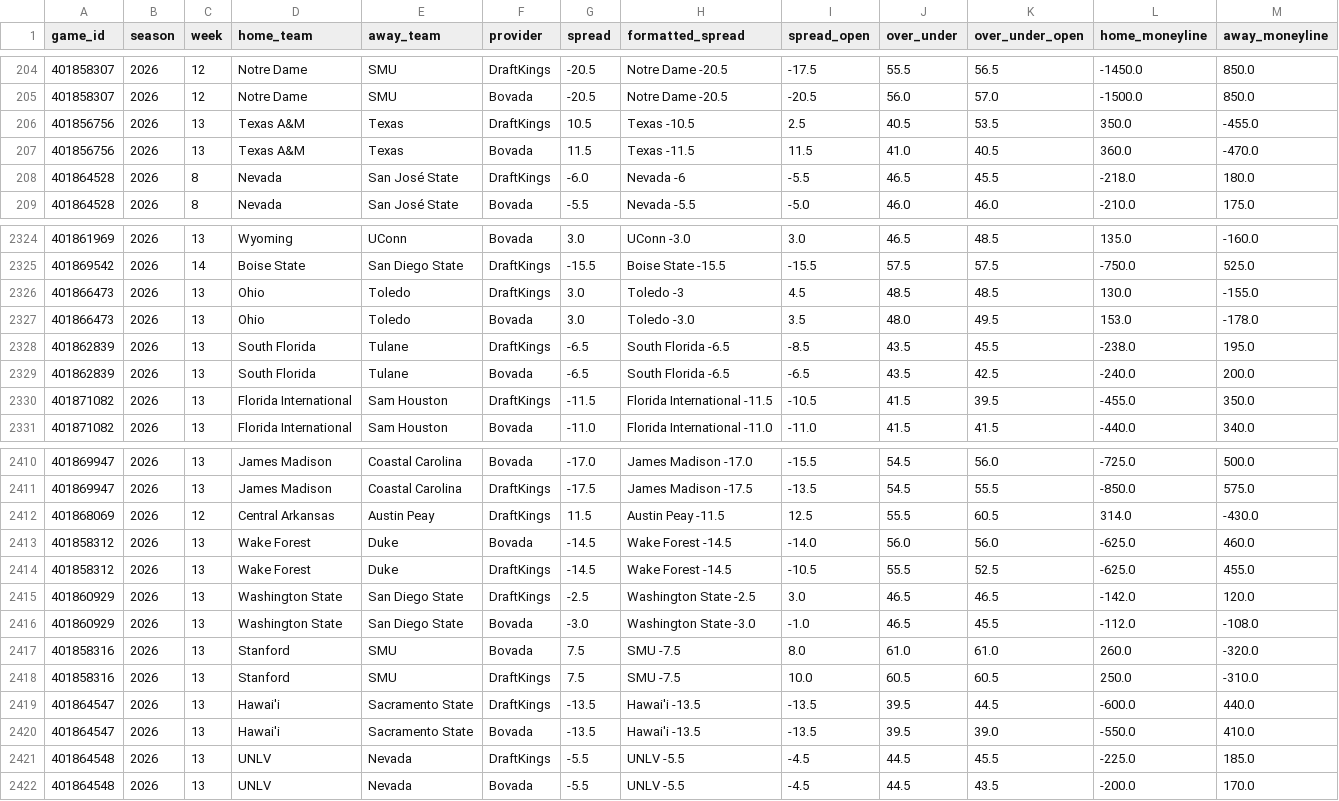
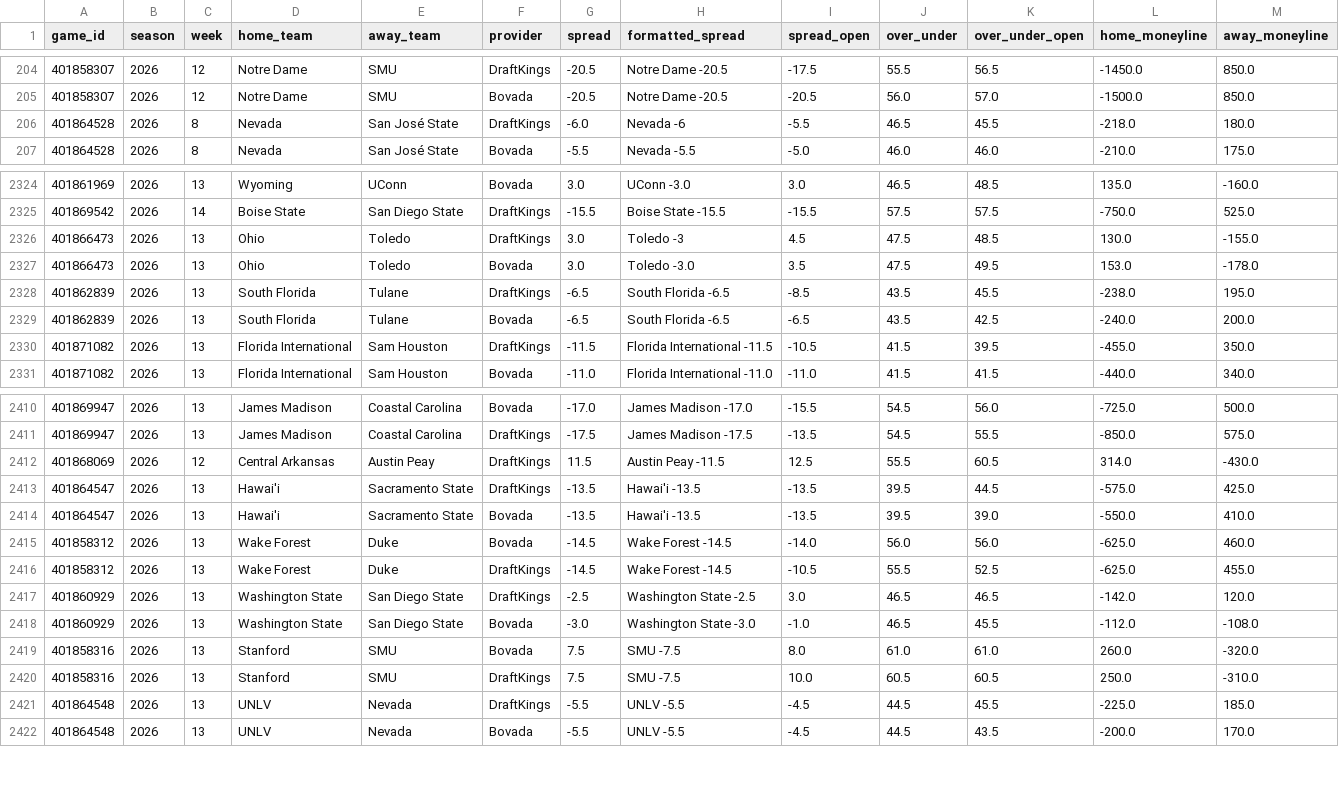
Before and after one commit to abwake55/CFB-26-Model, a CSV file: data/raw/lines_2026.csv, drawn as a sheet; only a part is shown, gaps mark what is left out; the diff covers the shown part only.

```diff
--- a/data/raw/lines_2026.csv
+++ b/data/raw/lines_2026.csv
@@ -205,4 +205,2 @@ game_id,season,week,home_team,away_team,provider,spread,formatted_spread,spread_
 401858307,2026,12,Notre Dame,SMU,Bovada,-20.5,Notre Dame -20.5,-20.5,56.0,57.0,-1500.0,850.0
-401856756,2026,13,Texas A&M,Texas,DraftKings,10.5,Texas -10.5,2.5,40.5,53.5,350.0,-455.0
-401856756,2026,13,Texas A&M,Texas,Bovada,11.5,Texas -11.5,11.5,41.0,40.5,360.0,-470.0
 401864528,2026,8,Nevada,San José State,DraftKings,-6.0,Nevada -6,-5.5,46.5,45.5,-218.0,180.0
@@ -2325,4 +2325,4 @@ game_id,season,week,home_team,away_team,provider,spread,formatted_spread,spread_
 401869542,2026,14,Boise State,San Diego State,DraftKings,-15.5,Boise State -15.5,-15.5,57.5,57.5,-750.0,525.0
-401866473,2026,13,Ohio,Toledo,DraftKings,3.0,Toledo -3,4.5,48.5,48.5,130.0,-155.0
-401866473,2026,13,Ohio,Toledo,Bovada,3.0,Toledo -3.0,3.5,48.0,49.5,153.0,-178.0
+401866473,2026,13,Ohio,Toledo,DraftKings,3.0,Toledo -3,4.5,47.5,48.5,130.0,-155.0
+401866473,2026,13,Ohio,Toledo,Bovada,3.0,Toledo -3.0,3.5,47.5,49.5,153.0,-178.0
 401862839,2026,13,South Florida,Tulane,DraftKings,-6.5,South Florida -6.5,-8.5,43.5,45.5,-238.0,195.0
@@ -2412,2 +2412,4 @@ game_id,season,week,home_team,away_team,provider,spread,formatted_spread,spread_
 401868069,2026,12,Central Arkansas,Austin Peay,DraftKings,11.5,Austin Peay -11.5,12.5,55.5,60.5,314.0,-430.0
+401864547,2026,13,Hawai'i,Sacramento State,DraftKings,-13.5,Hawai'i -13.5,-13.5,39.5,44.5,-575.0,425.0
+401864547,2026,13,Hawai'i,Sacramento State,Bovada,-13.5,Hawai'i -13.5,-13.5,39.5,39.0,-550.0,410.0
 401858312,2026,13,Wake Forest,Duke,Bovada,-14.5,Wake Forest -14.5,-14.0,56.0,56.0,-625.0,460.0
@@ -2418,4 +2420,2 @@ game_id,season,week,home_team,away_team,provider,spread,formatted_spread,spread_
 401858316,2026,13,Stanford,SMU,DraftKings,7.5,SMU -7.5,10.0,60.5,60.5,250.0,-310.0
-401864547,2026,13,Hawai'i,Sacramento State,DraftKings,-13.5,Hawai'i -13.5,-13.5,39.5,44.5,-600.0,440.0
-401864547,2026,13,Hawai'i,Sacramento State,Bovada,-13.5,Hawai'i -13.5,-13.5,39.5,39.0,-550.0,410.0
 401864548,2026,13,UNLV,Nevada,DraftKings,-5.5,UNLV -5.5,-4.5,44.5,45.5,-225.0,185.0
```
Also changed, not shown: 5 added rows, 4 removed rows and 2 moved rows elsewhere in this file, data/raw/games_2026.csv, 14 other files.
